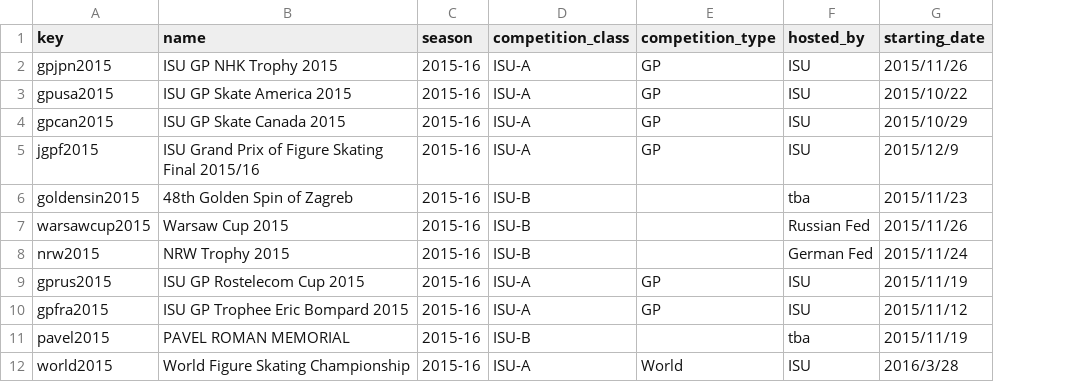
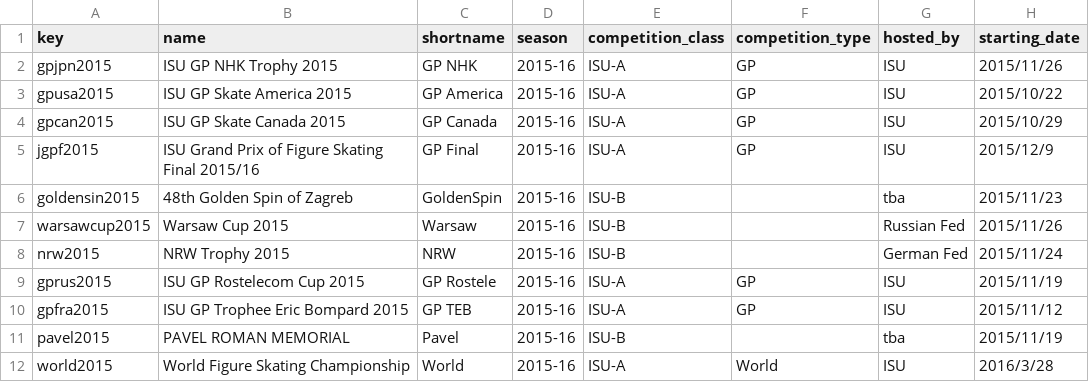
Before and after one commit to atarukodaka/fisk8_competition_watcher, a CSV file: competitions.csv, drawn as a sheet; only a part is shown; the diff names each change by its address in the sheet, - before the commit and + after, or states it on an @@ line.

```diff
--- a/competitions.csv
+++ b/competitions.csv
+column C (shortname), rows 2-12: GP NHK | GP America | GP Canada | GP Final | GoldenSpin | Warsaw | NRW | GP Rostele | GP TEB | Pavel | World
```
Also changed, not shown: 5 other files.
